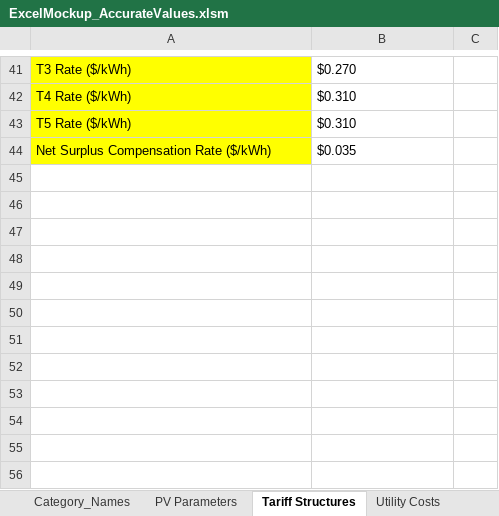
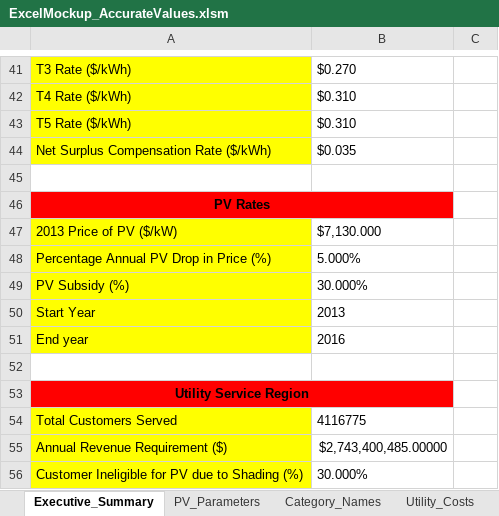
Before and after one commit to aagarwal1990/PV_Uptake_Model, an Excel workbook: sce_cloud_model/ExcelMockup_AccurateValues.xlsm, sheet Executive_Summary, drawn as a sheet; only a part is shown, gaps mark what is left out; values as stored, in another font and other column widths than the file's, no borders; the diff names each change by its address in the sheet, - before the commit and + after, or states it on an @@ line.

Commit message:
Added Executive Summary Sheet

```diff
--- a/sce_cloud_model/ExcelMockup_AccurateValues.xlsm (sheet Executive_Summary)
+++ b/sce_cloud_model/ExcelMockup_AccurateValues.xlsm (sheet Executive_Summary)
-sheet tab: PV Parameters
+sheet tab: PV_Parameters
-sheet tab: Tariff Structures
+sheet tab: Executive_Summary
-sheet tab: Utility Costs
+sheet tab: Utility_Costs
@@ sheet tab order changed: Executive_Summary | PV_Parameters | Category_Names | Utility_Costs @@
+row 45: (empty)
+row 46: PV Rates
+row 47: 2013 Price of PV ($/kW) | $7,130.000
+row 48: Percentage Annual PV Drop in Price (%) | 5.000%
+row 49: PV Subsidy (%) | 30.000%
+row 50: Start Year | 2013
+row 51: End year | 2016
+row 52: (empty)
+row 53: Utility Service Region
+row 54: Total Customers Served | 4116775
+row 55: Annual Revenue Requirement ($) | $2,743,400,485.00000
+row 56: Customer Ineligible for PV due to Shading (%) | 30.000%
```
Also changed, not shown: sheet PV_Parameters, sheet Adoption_Model, other sheet tabs, formulas that keep their value, 3 other files.
